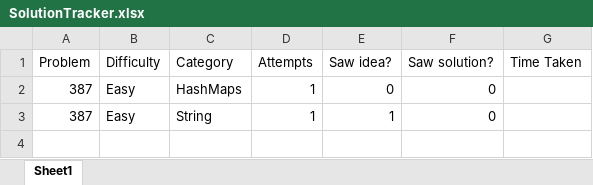
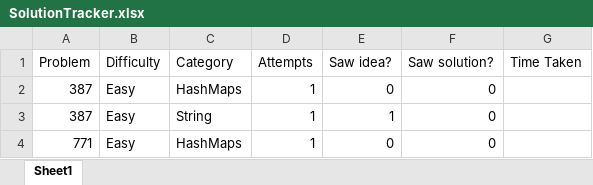
Before and after one commit to abhijit5893/LeetCode, an Excel workbook: SolutionTracker.xlsx, sheet Sheet1, drawn as a sheet; values as stored, in another font and other column widths than the file's, no borders; the diff names each change by its address in the sheet, - before the commit and + after, or states it on an @@ line.

Commit message:
New Easy Q

```diff
--- a/SolutionTracker.xlsx (sheet Sheet1)
+++ b/SolutionTracker.xlsx (sheet Sheet1)
+row 4: 771 | Easy | HashMaps | 1 | 0 | 0
```
Also changed, not shown: 3 other files.
